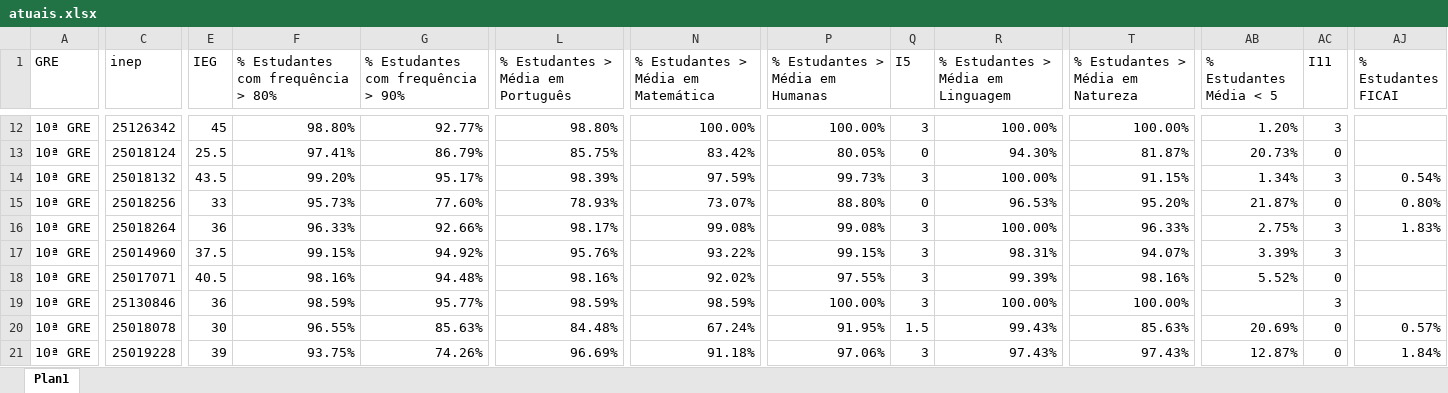
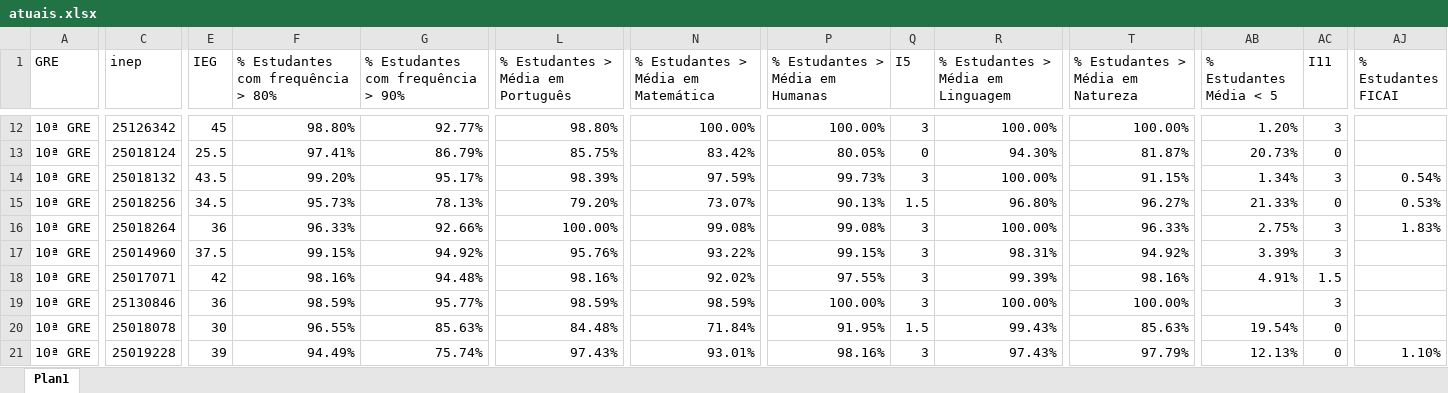
Before and after one commit to RafaelOGAbrantes/IEG-escolas, an Excel workbook: atuais.xlsx, sheet Plan1, drawn as a sheet; only a part is shown, gaps mark what is left out; values as stored, in another font and other column widths than the file's, no borders; the diff covers the shown part only; the diff names each change by its address in the sheet, - before the commit and + after, or states it on an @@ line.

```diff
--- a/atuais.xlsx (sheet Plan1)
+++ b/atuais.xlsx (sheet Plan1)
-E15 (IEG): 33
+E15 (IEG): 34.5
-G15: 77.60%
+G15: 78.13%
-L15: 78.93%
+L15: 79.20%
-P15 (% Estudantes > Média em Humanas): 88.80%
+P15 (% Estudantes > Média em Humanas): 90.13%
-Q15 (I5): 0
+Q15 (I5): 1.5
-R15: 96.53%
+R15: 96.80%
-T15 (% Estudantes > Média em Natureza): 95.20%
+T15 (% Estudantes > Média em Natureza): 96.27%
-AB15 (% Estudantes Média < 5): 21.87%
+AB15 (% Estudantes Média < 5): 21.33%
-AJ15 (% Estudantes FICAI): 0.80%
+AJ15 (% Estudantes FICAI): 0.53%
-L16: 98.17%
+L16: 100.00%
-T17 (% Estudantes > Média em Natureza): 94.07%
+T17 (% Estudantes > Média em Natureza): 94.92%
-E18 (IEG): 40.5
+E18 (IEG): 42
-AB18 (% Estudantes Média < 5): 5.52%
+AB18 (% Estudantes Média < 5): 4.91%
-AC18 (I11): 0
+AC18 (I11): 1.5
-N20: 67.24%
+N20: 71.84%
-AB20 (% Estudantes Média < 5): 20.69%
+AB20 (% Estudantes Média < 5): 19.54%
-AJ20 (% Estudantes FICAI): 0.57%
+AJ20 (% Estudantes FICAI): (empty)
-F21: 93.75%
+F21: 94.49%
-G21: 74.26%
+G21: 75.74%
-L21: 96.69%
+L21: 97.43%
-N21: 91.18%
+N21: 93.01%
-P21 (% Estudantes > Média em Humanas): 97.06%
+P21 (% Estudantes > Média em Humanas): 98.16%
-T21 (% Estudantes > Média em Natureza): 97.43%
+T21 (% Estudantes > Média em Natureza): 97.79%
-AB21 (% Estudantes Média < 5): 12.87%
+AB21 (% Estudantes Média < 5): 12.13%
-AJ21 (% Estudantes FICAI): 1.84%
+AJ21 (% Estudantes FICAI): 1.10%
```
Also changed, not shown: 75 edited cells elsewhere in this sheet, relatorio_diferencas.xlsx, 1 other file.
